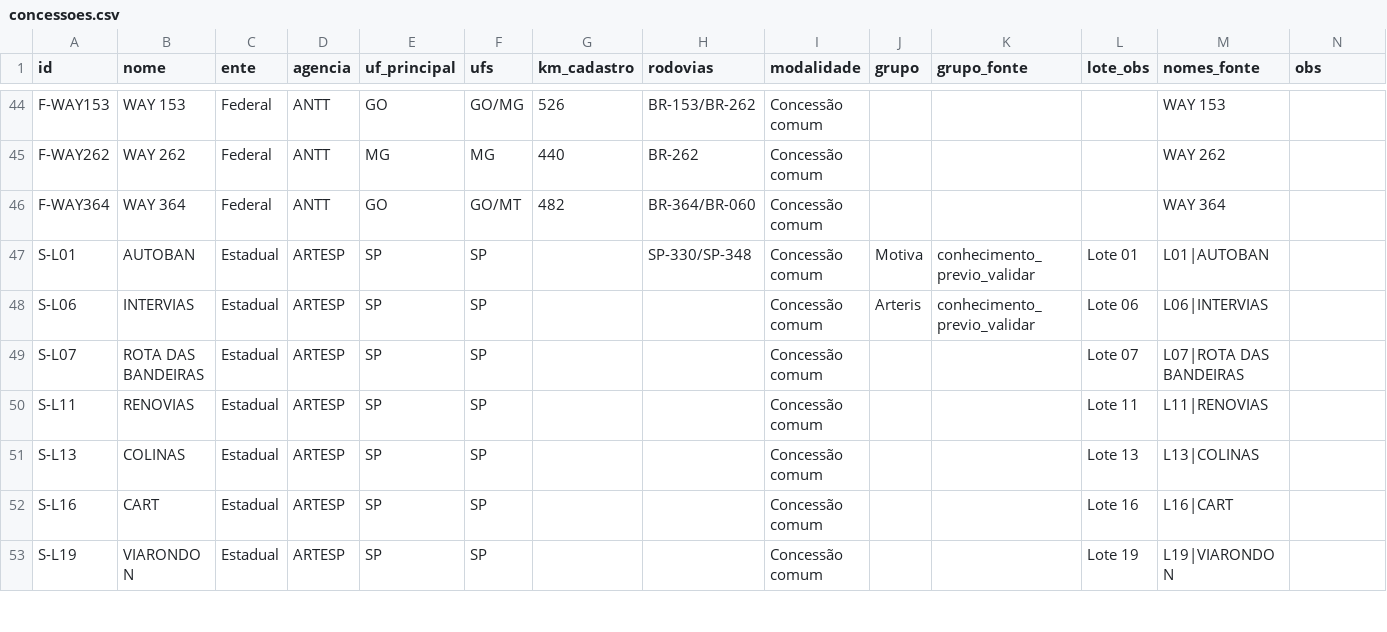
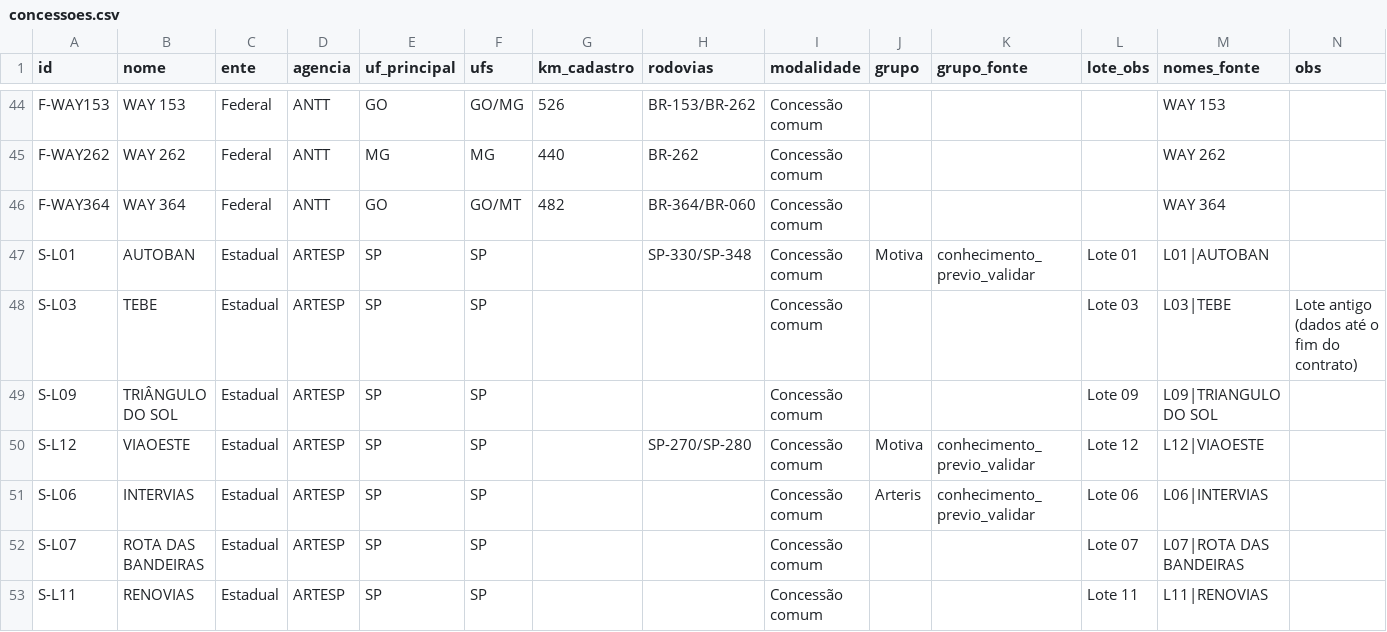
Before and after one commit to pricediscoveryblog-ops/coletor-concessoes, a CSV file: cadastro/concessoes.csv, drawn as a sheet; only a part is shown, gaps mark what is left out; the shorter side is filled out with more unchanged rows; the diff names each change by its address in the sheet, - before the commit and + after, or states it on an @@ line.

Commit message:
Update concessoes.csv

```diff
--- a/cadastro/concessoes.csv
+++ b/cadastro/concessoes.csv
+row 48: S-L03 | TEBE | Estadual | ARTESP | SP | SP |  |  | Concessão comum |  |  | Lote 03 | L03|TEBE | Lote antigo (dados até o fim do contrato)
+row 49: S-L09 | TRIÂNGULO DO SOL | Estadual | ARTESP | SP | SP |  |  | Concessão comum |  |  | Lote 09 | L09|TRIANGULO DO SOL
+row 50: S-L12 | VIAOESTE | Estadual | ARTESP | SP | SP |  | SP-270/SP-280 | Concessão comum | Motiva | conhecimento_previo_validar | Lote 12 | L12|VIAOESTE
```
